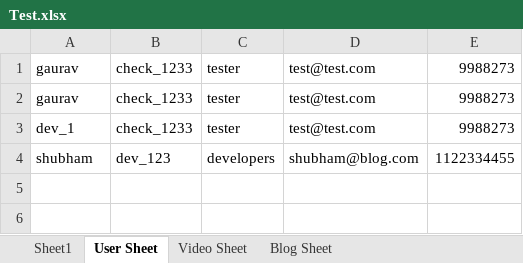
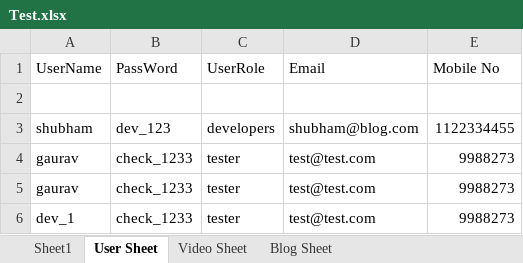
Before and after one commit to Shubhacker/webpage, an Excel workbook: Backend/Test.xlsx, sheet User Sheet, drawn as a sheet; values as stored, in another font and other column widths than the file's, no borders; the diff names each change by its address in the sheet, - before the commit and + after, or states it on an @@ line.

```diff
--- a/Backend/Test.xlsx (sheet User Sheet)
+++ b/Backend/Test.xlsx (sheet User Sheet)
+row 1: UserName | PassWord | UserRole | Email | Mobile No
+row 2: (empty)
@@ row 4 moved to row 3: shubham @@
```
Also changed, not shown: sheet Video Sheet, sheet Blog Sheet, 1 other file.
